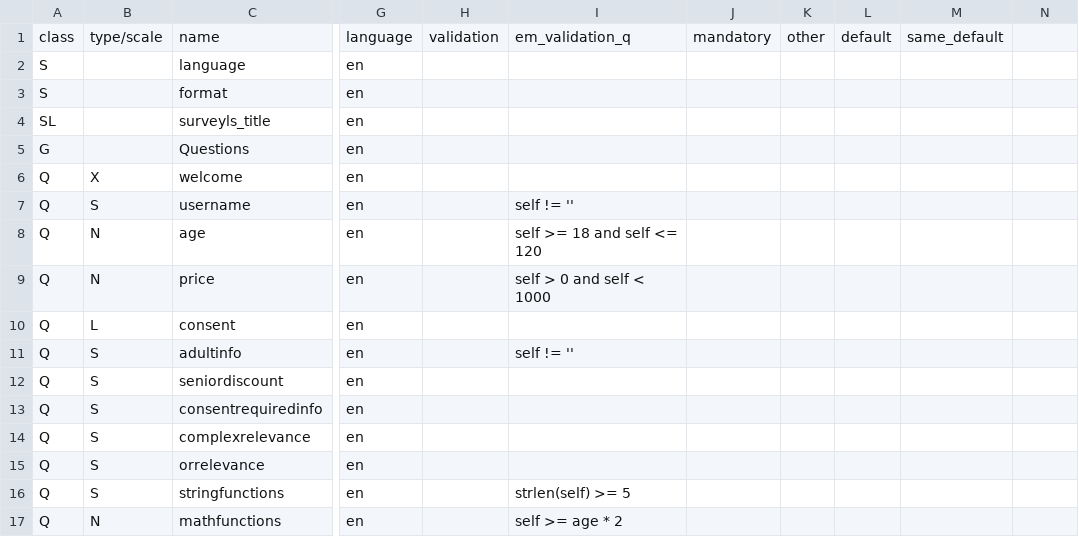
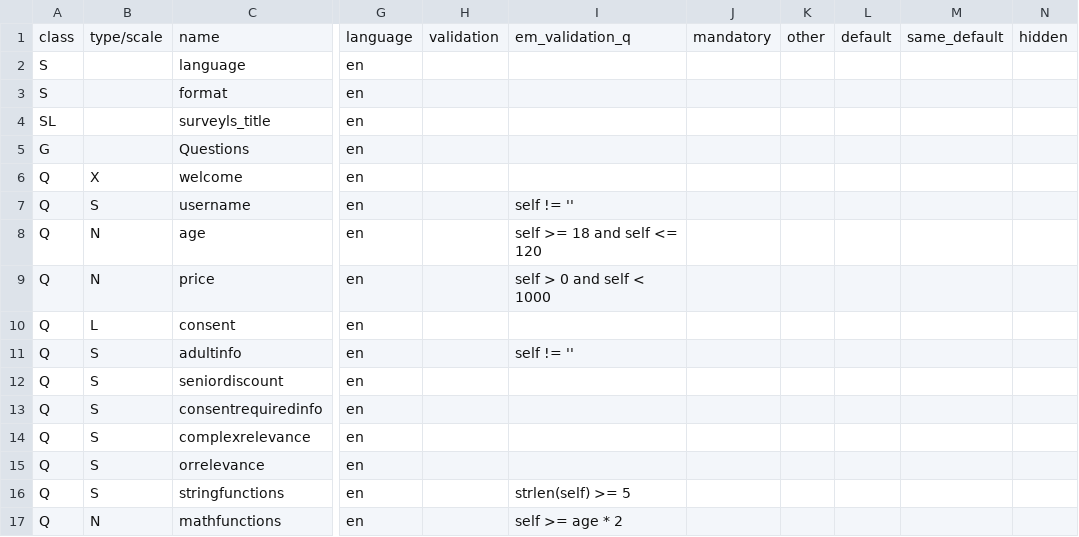
Before and after one commit to CorrelAid/xlsform2lstsv, a TSV file: docker_tests/integration/output/validation_relevance_survey.tsv, drawn as a sheet; only a part is shown, gaps mark what is left out; the diff names each change by its address in the sheet, - before the commit and + after, or states it on an @@ line.

```diff
--- a/docker_tests/integration/output/validation_relevance_survey.tsv
+++ b/docker_tests/integration/output/validation_relevance_survey.tsv
-N1: (empty)
+N1: hidden
```
Also changed, not shown: docker_tests/integration/output/all_types_survey.tsv, docker_tests/integration/output/complex_xpath_survey.tsv, 18 other files.
